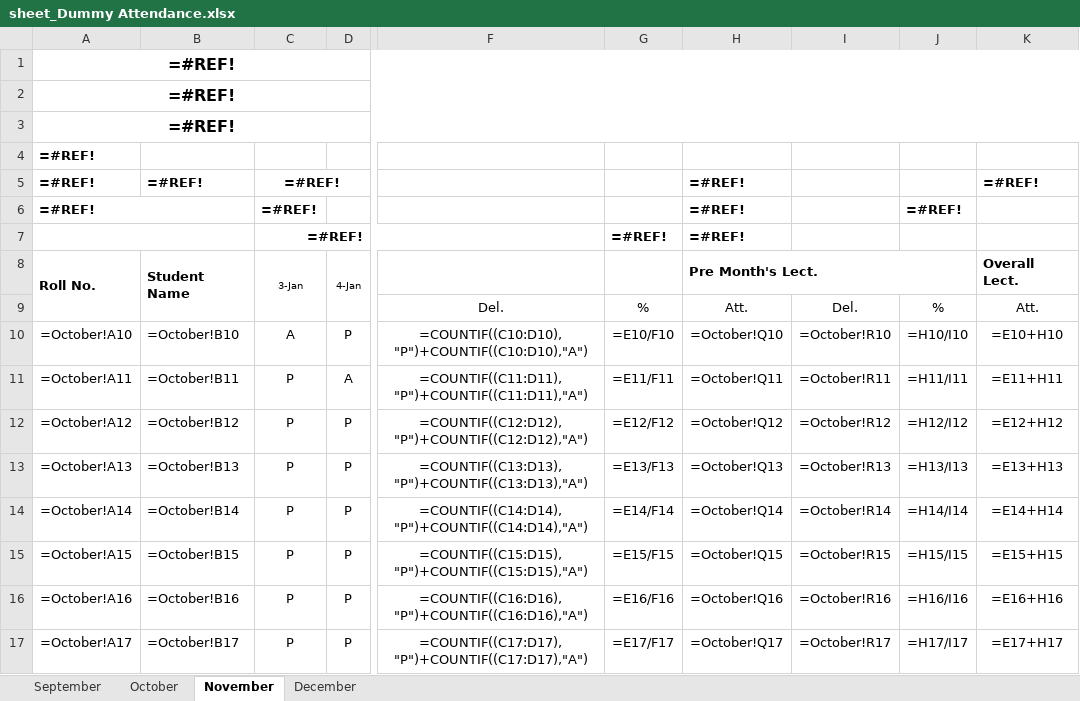
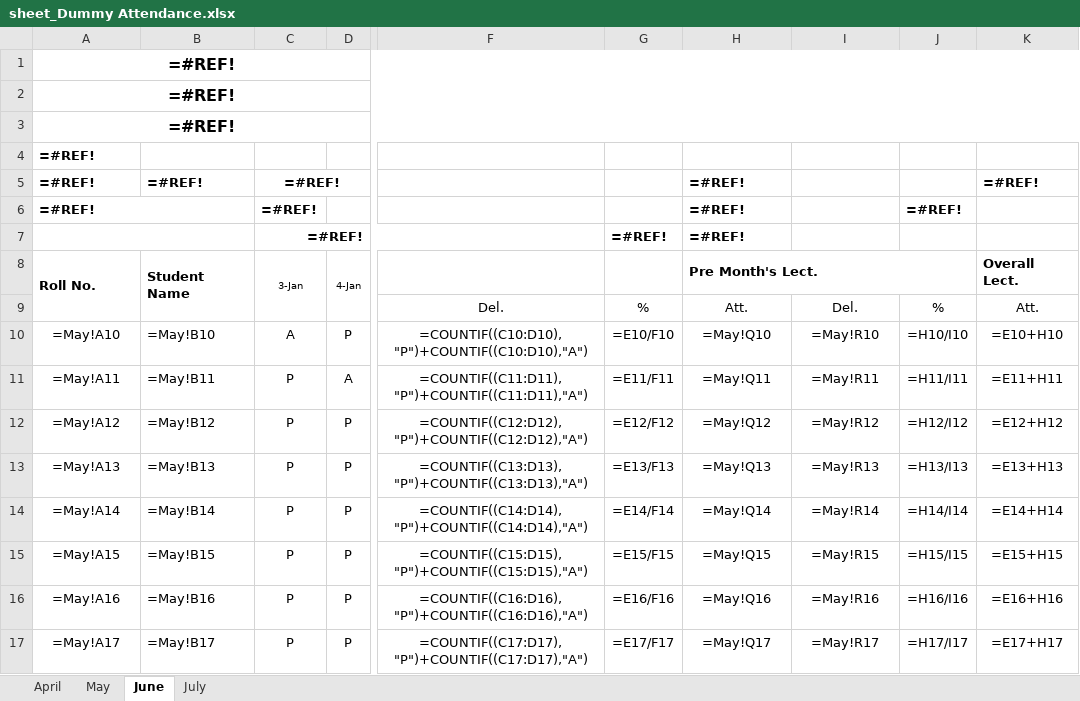
Before and after one commit to Ammarmeer/Face-recognition-based-automatic-attendance-, an Excel workbook: FRAS/Attendance/sheet_Dummy Attendance.xlsx, sheet June, drawn as a sheet; only a part is shown, gaps mark what is left out; values as stored, in another font and other column widths than the file's, no borders; formulas without a stored value are shown as written; charts and pictures not drawn; the diff covers the shown part only; the diff names each change by its address in the sheet, - before the commit and + after, or states it on an @@ line.

```diff
--- a/FRAS/Attendance/sheet_Dummy Attendance.xlsx (sheet June)
+++ b/FRAS/Attendance/sheet_Dummy Attendance.xlsx (sheet June)
-sheet tab: September
+sheet tab: April
-sheet tab: October
+sheet tab: May
-sheet tab: November
+sheet tab: June
-sheet tab: December
+sheet tab: July
-A10: =October!A10
+A10: =May!A10
-B10: =October!B10
+B10: =May!B10
-H10: =October!Q10
+H10: =May!Q10
-I10: =October!R10
+I10: =May!R10
-A11: =October!A11
+A11: =May!A11
-B11: =October!B11
+B11: =May!B11
-H11: =October!Q11
+H11: =May!Q11
-I11: =October!R11
+I11: =May!R11
-A12: =October!A12
+A12: =May!A12
-B12: =October!B12
+B12: =May!B12
-H12: =October!Q12
+H12: =May!Q12
-I12: =October!R12
+I12: =May!R12
-A13: =October!A13
+A13: =May!A13
-B13: =October!B13
+B13: =May!B13
-H13: =October!Q13
+H13: =May!Q13
-I13: =October!R13
+I13: =May!R13
-A14: =October!A14
+A14: =May!A14
-B14: =October!B14
+B14: =May!B14
-H14: =October!Q14
+H14: =May!Q14
-I14: =October!R14
+I14: =May!R14
-A15: =October!A15
+A15: =May!A15
-B15: =October!B15
+B15: =May!B15
-H15: =October!Q15
+H15: =May!Q15
-I15: =October!R15
+I15: =May!R15
-A16: =October!A16
+A16: =May!A16
-B16: =October!B16
+B16: =May!B16
-H16: =October!Q16
+H16: =May!Q16
-I16: =October!R16
+I16: =May!R16
-A17: =October!A17
+A17: =May!A17
-B17: =October!B17
+B17: =May!B17
-H17: =October!Q17
+H17: =May!Q17
-I17: =October!R17
+I17: =May!R17
```
Also changed, not shown: 92 edited cells elsewhere in this sheet, sheet July, sheet May, sheet April, charts or pictures, 35 other files.
